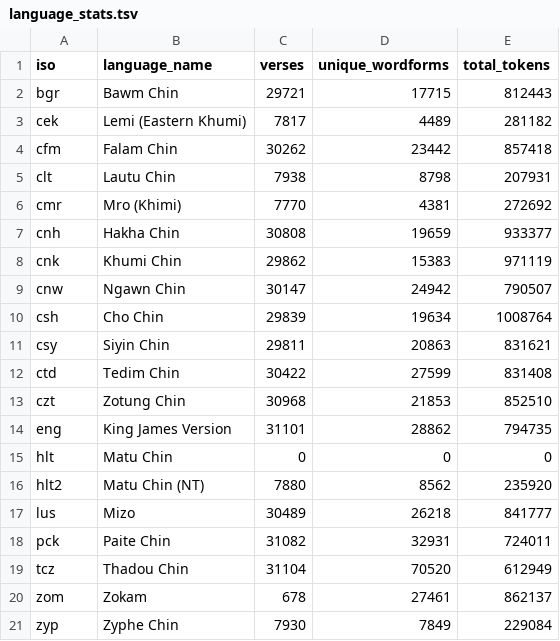
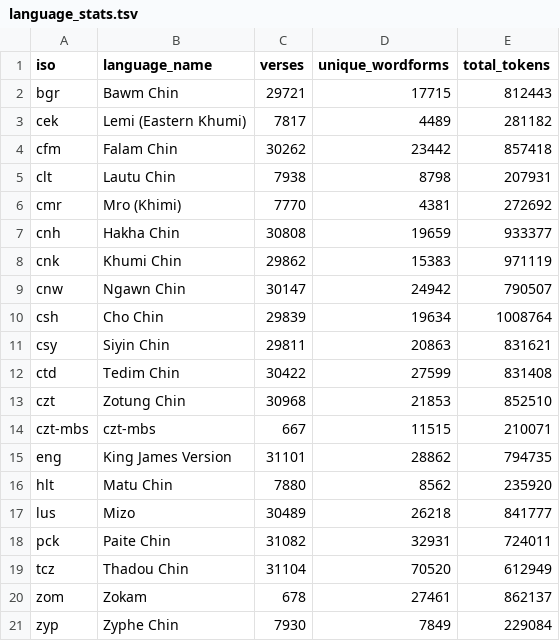
Before and after one commit to nh36/kuki-chin-corpus, a TSV file: data/language_stats.tsv, drawn as a sheet.

```diff
--- a/data/language_stats.tsv
+++ b/data/language_stats.tsv
@@ -13,5 +13,5 @@ ctd	Tedim Chin	30422	27599	831408
 czt	Zotung Chin	30968	21853	852510
+czt-mbs	czt-mbs	667	11515	210071
 eng	King James Version	31101	28862	794735
-hlt	Matu Chin	0	0	0
-hlt2	Matu Chin (NT)	7880	8562	235920
+hlt	Matu Chin	7880	8562	235920
 lus	Mizo	30489	26218	841777
```
Also changed, not shown: data/alignment_stats.tsv, 11 other files.
